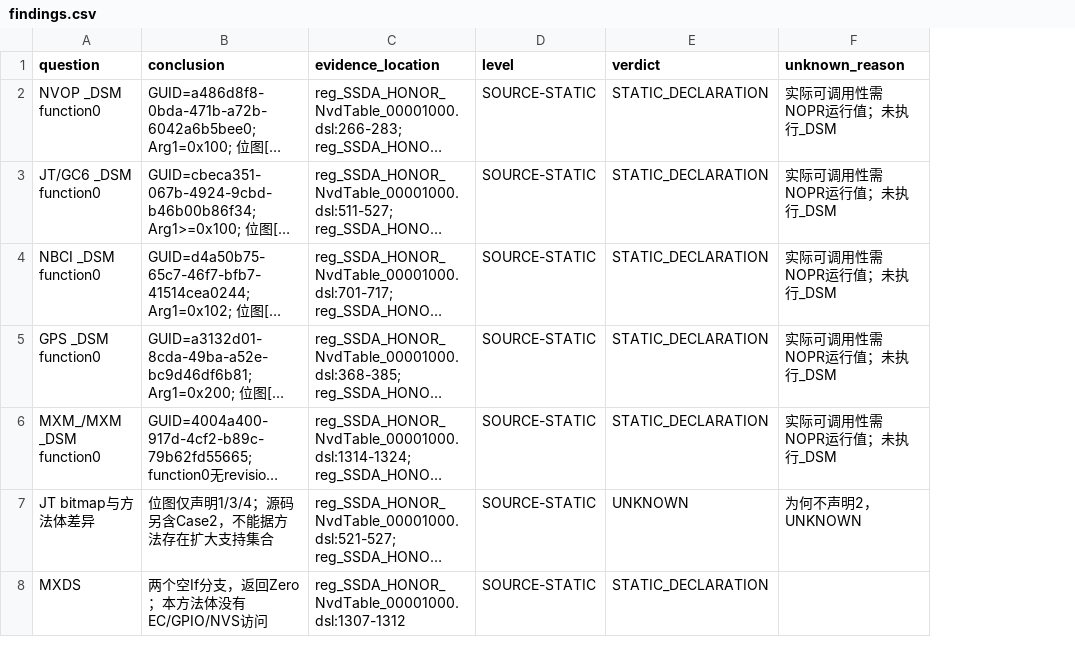
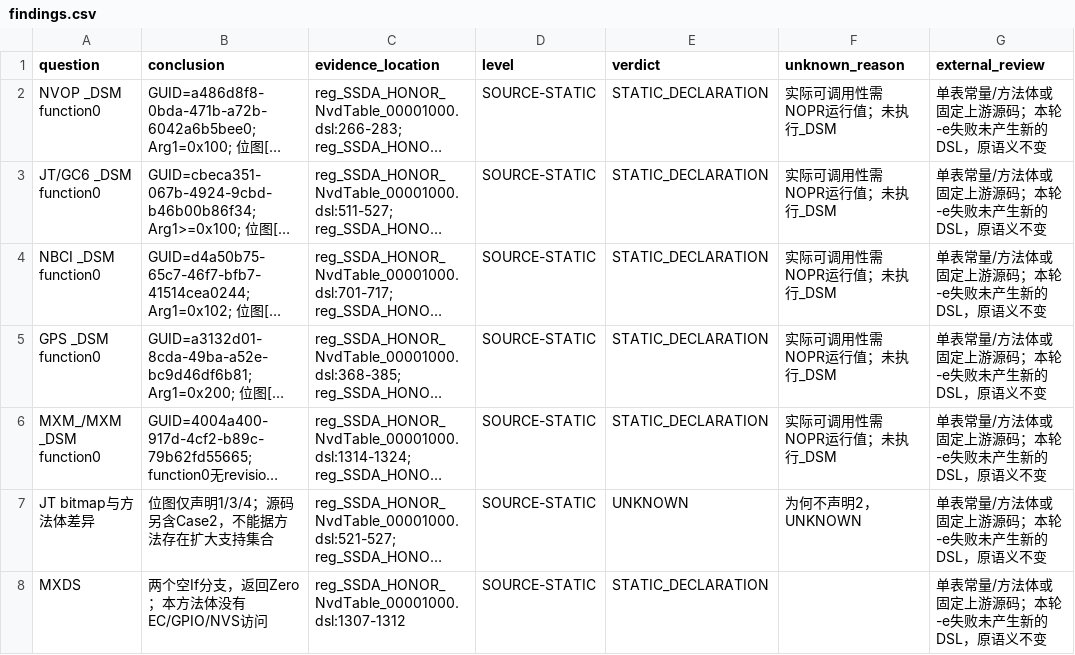
Before and after one commit to Jakiewbe/honor-hackintosh-lab, a CSV file: research/acpi-static-20261012/findings.csv, drawn as a sheet; only a part is shown; long unchanged cells end in …; the diff covers the shown part only; the diff names each change by its address in the sheet, - before the commit and + after, or states it on an @@ line.

Commit message:
research: audit ACPI external parsing and sanitize evidence paths

```diff
--- a/research/acpi-static-20261012/findings.csv
+++ b/research/acpi-static-20261012/findings.csv
+column G (external_review), rows 2-8: all 单表常量/方法体或固定上游源码；本轮-e失败未产生新的DSL，原语义不变
```
Also changed, not shown: 1 added row and 5 edited cells elsewhere in this file, 41 other files.
